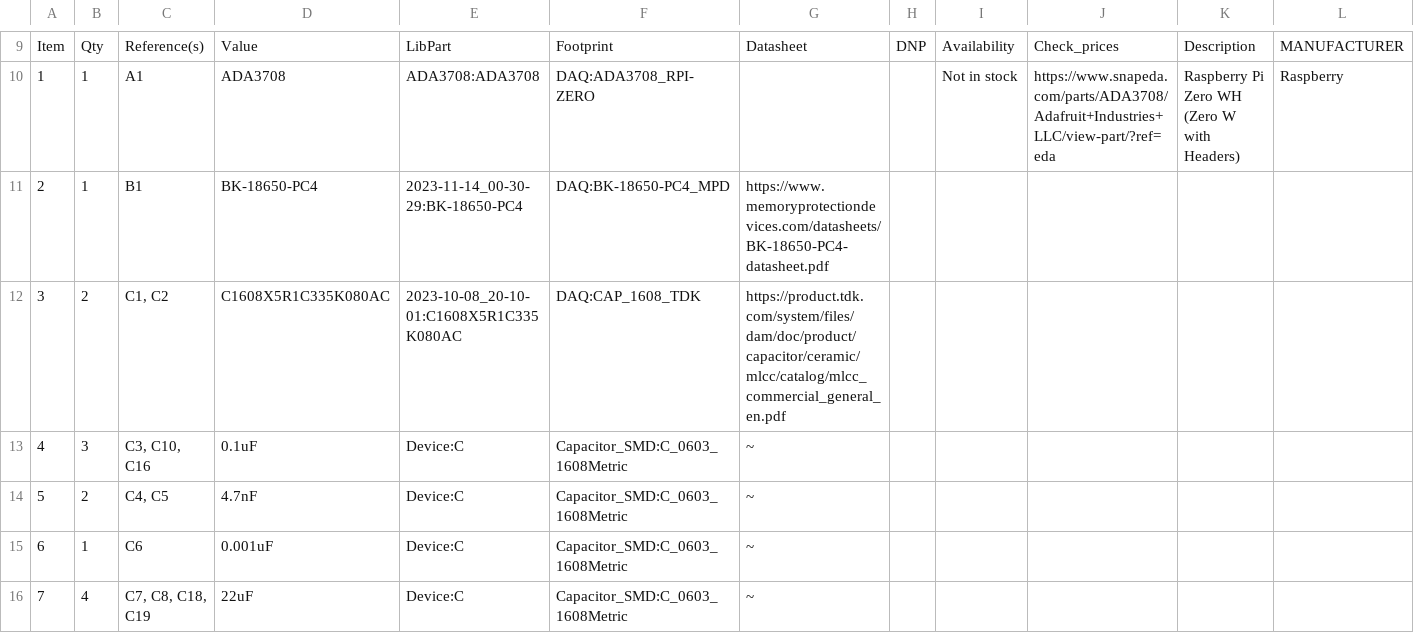
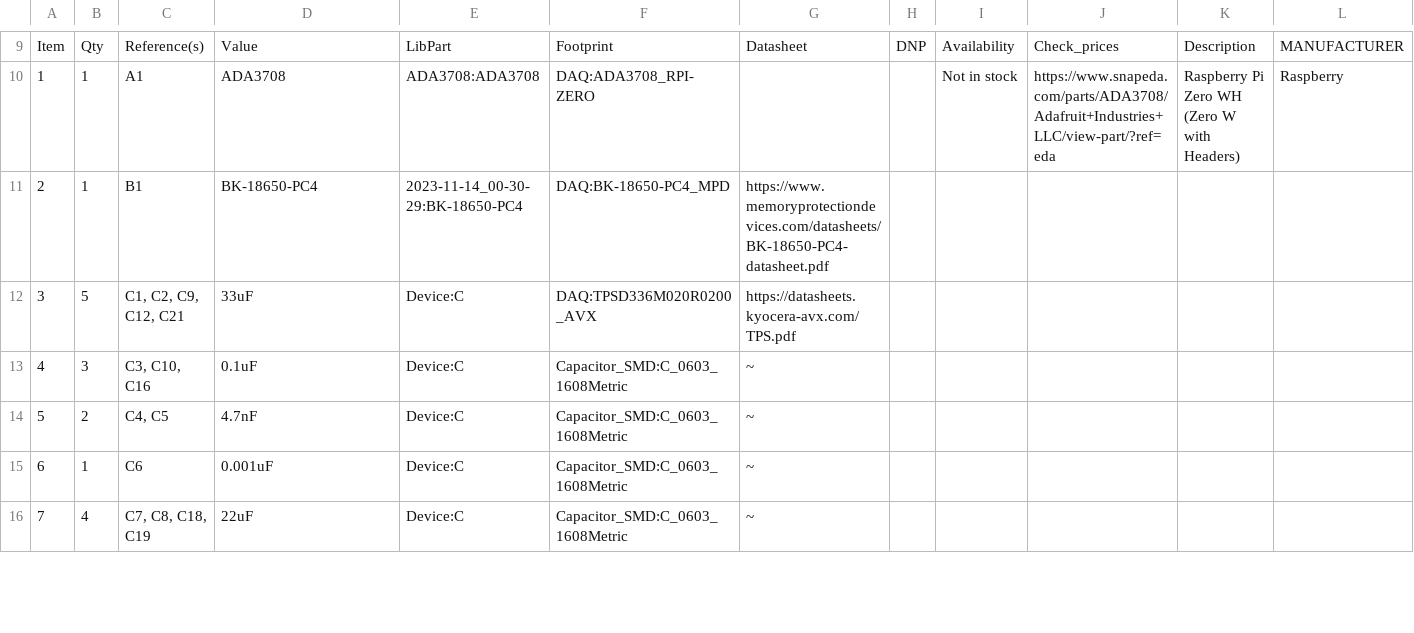
Before and after one commit to ISSUIUC/ISS-PCB, a CSV file: boards/SP_DAQ/DAQ/DAQ.csv, drawn as a sheet; only a part is shown, gaps mark what is left out; removed rows and columns are numbered as before the commit, all else as after; rows hold the shown columns only; the diff covers the shown part only; the diff names each change by its address in the sheet, - before the commit and + after, or states it on an @@ line.

Commit message:
changed more capacitors to tantalum and added -5V testpoint

```diff
--- a/boards/SP_DAQ/DAQ/DAQ.csv
+++ b/boards/SP_DAQ/DAQ/DAQ.csv
-row 12: 3 | 2 | C1, C2 | C1608X5R1C335K080AC | 2023-10-08_20-10-01:C1608X5R1C335K080AC | DAQ:CAP_1608_TDK | https://product.tdk.com/system/files/dam/doc/product/capacitor/ceramic/mlcc/catalog/mlcc_commercial_general_en.pdf
+row 12: 3 | 5 | C1, C2, C9, C12, C21 | 33uF | Device:C | DAQ:TPSD336M020R0200_AVX | https://datasheets.kyocera-avx.com/TPS.pdf
```
Also changed, not shown: 1 removed row, 6 edited cells and row numbers in column A elsewhere in this file, 13 other files.
